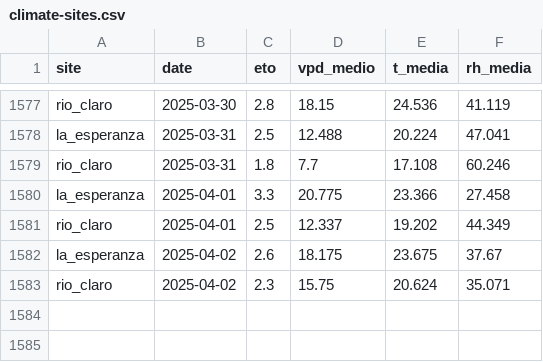
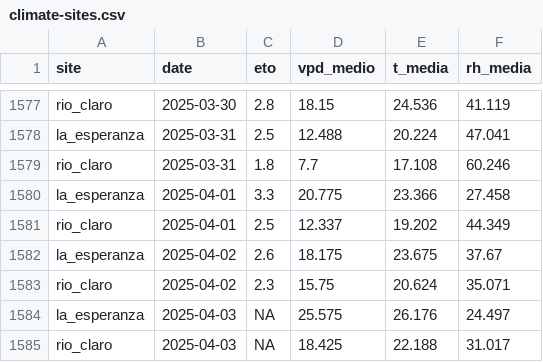
Before and after one commit to FONDEF-ID21-10297/datos_plataforma_gha, a CSV file: data/climate/climate-sites.csv, drawn as a sheet; only a part is shown, gaps mark what is left out; the diff names each change by its address in the sheet, - before the commit and + after, or states it on an @@ line.

```diff
--- a/data/climate/climate-sites.csv
+++ b/data/climate/climate-sites.csv
+row 1584: la_esperanza | 2025-04-03 | NA | 25.575 | 26.176 | 24.497
+row 1585: rio_claro | 2025-04-03 | NA | 18.425 | 22.188 | 31.017
```
Also changed, not shown: data/potencial-csv/potencial-sites.csv, data/potencial-raster/dates.csv, 7 other files.
